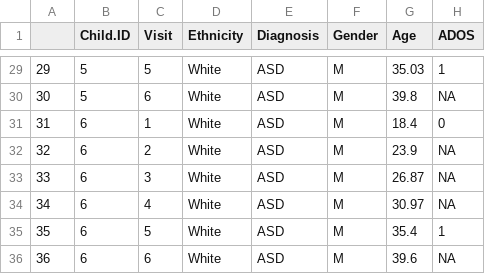
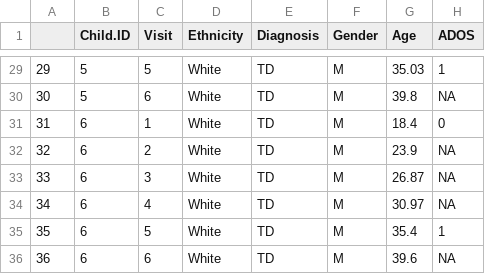
Before and after one commit to AsgerLC/Assignment-2, a CSV file: Cleaned Test Data.csv, drawn as a sheet; only a part is shown, gaps mark what is left out; the diff covers the shown part only; the diff names each change by its address in the sheet, - before the commit and + after, or states it on an @@ line.

```diff
--- a/Cleaned Test Data.csv
+++ b/Cleaned Test Data.csv
-E29:E36 (Diagnosis): ASD
+E29:E36 (Diagnosis): TD
```
Also changed, not shown: 27 edited cells elsewhere in this file, Cleaned Training Data.csv, Folded Data 1.csv, 1 other file.
